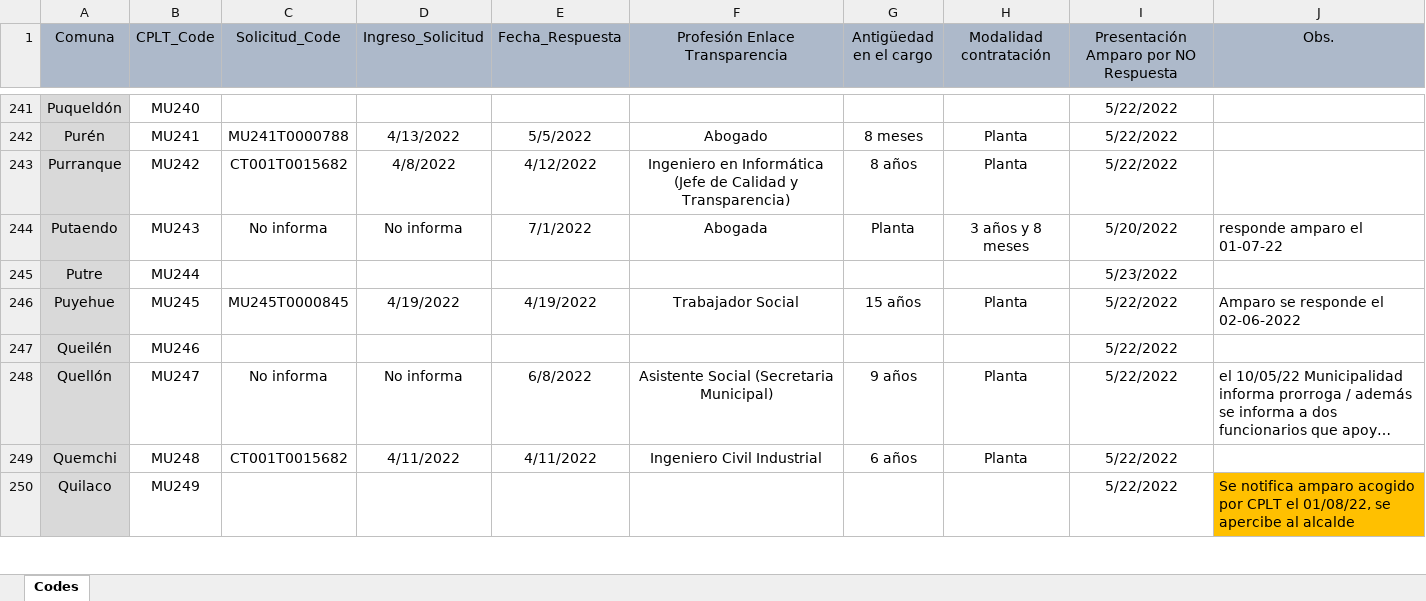
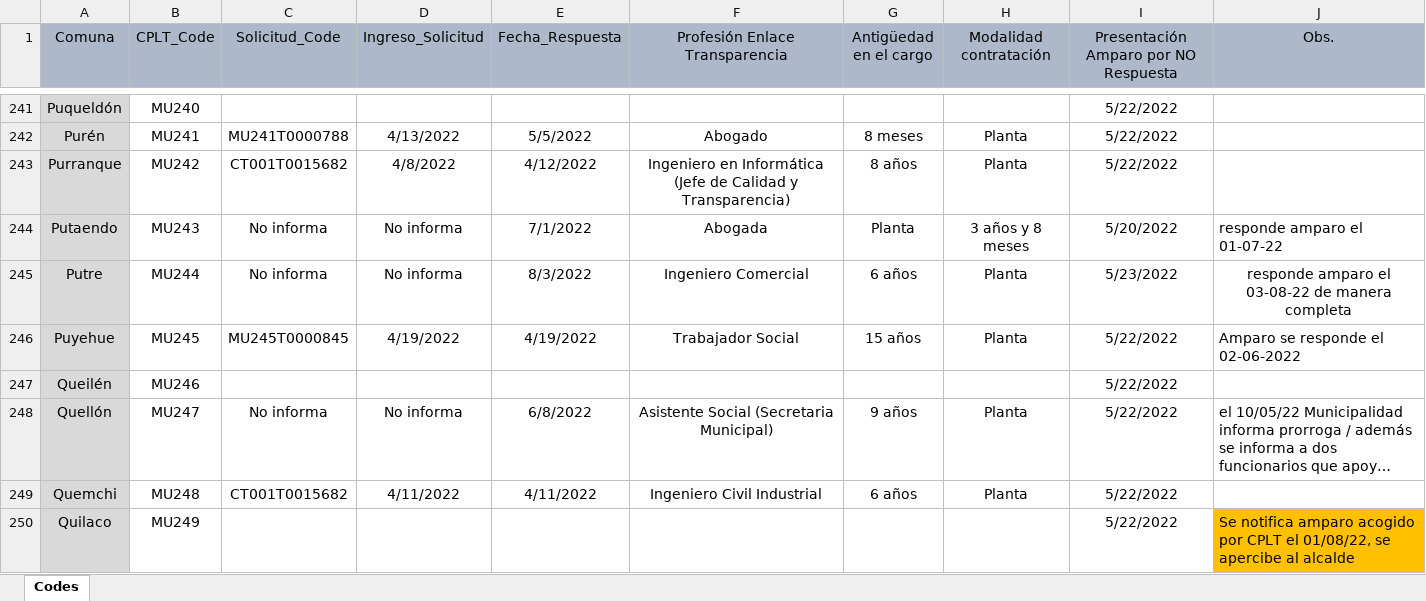
Before and after one commit to bgonzalezbustamante/local-gov-indicators, an Excel workbook: data/raw/CPLT/Request/DAI Municipios Enlace Transparencia.xlsx, sheet Codes, drawn as a sheet; only a part is shown, gaps mark what is left out; long unchanged cells end in …; values as stored, in another font and other column widths than the file's, no borders; the diff names each change by its address in the sheet, - before the commit and + after, or states it on an @@ line.

Commit message:
Update DAI Municipios Enlace Transparencia.xlsx

```diff
--- a/data/raw/CPLT/Request/DAI Municipios Enlace Transparencia.xlsx (sheet Codes)
+++ b/data/raw/CPLT/Request/DAI Municipios Enlace Transparencia.xlsx (sheet Codes)
-C245 (Solicitud_Code): (empty)
+C245 (Solicitud_Code): No informa
-D245 (Ingreso_Solicitud): (empty)
+D245 (Ingreso_Solicitud): No informa
-E245 (Fecha_Respuesta): (empty)
+E245 (Fecha_Respuesta): 8/3/2022
-F245 (Profesión Enlace Transparencia): (empty)
+F245 (Profesión Enlace Transparencia): Ingeniero Comercial
-G245 (Antigüedad en el cargo): (empty)
+G245 (Antigüedad en el cargo): 6 años
-H245 (Modalidad contratación): (empty)
+H245 (Modalidad contratación): Planta
-J245 (Obs.): (empty)
+J245 (Obs.): responde amparo el 03-08-22 de manera completa
```
